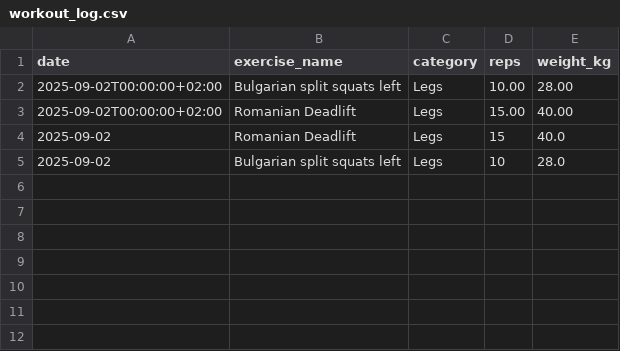
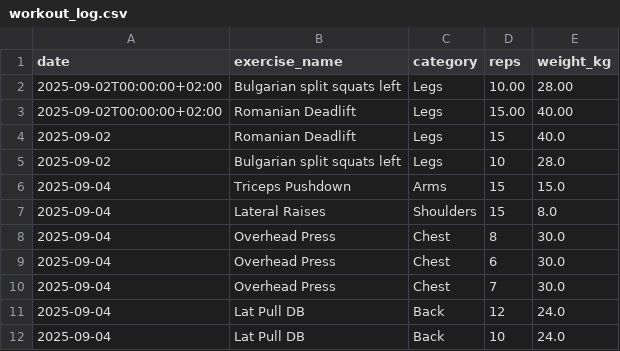
Before and after one commit to ricwheatley/Pete-Eebot, a CSV file: knowledge/workout_log.csv, drawn as a sheet; the diff names each change by its address in the sheet, - before the commit and + after, or states it on an @@ line.

```diff
--- a/knowledge/workout_log.csv
+++ b/knowledge/workout_log.csv
+row 6: 2025-09-04 | Triceps Pushdown | Arms | 15 | 15.0
+row 7: 2025-09-04 | Lateral Raises | Shoulders | 15 | 8.0
+row 8: 2025-09-04 | Overhead Press | Chest | 8 | 30.0
+row 9: 2025-09-04 | Overhead Press | Chest | 6 | 30.0
+row 10: 2025-09-04 | Overhead Press | Chest | 7 | 30.0
+row 11: 2025-09-04 | Lat Pull DB | Back | 12 | 24.0
+row 12: 2025-09-04 | Lat Pull DB | Back | 10 | 24.0
```
